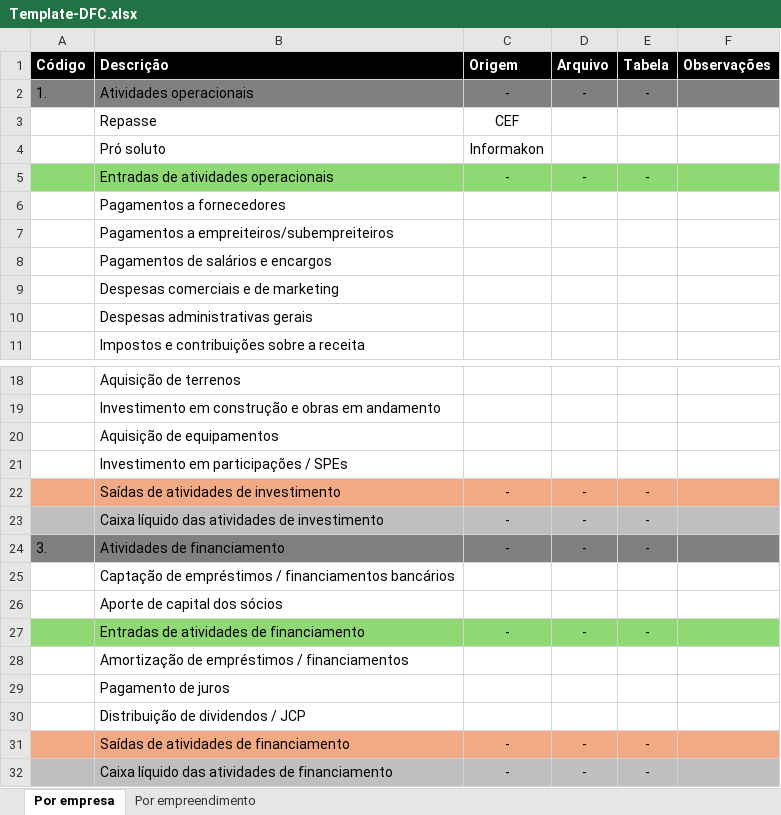
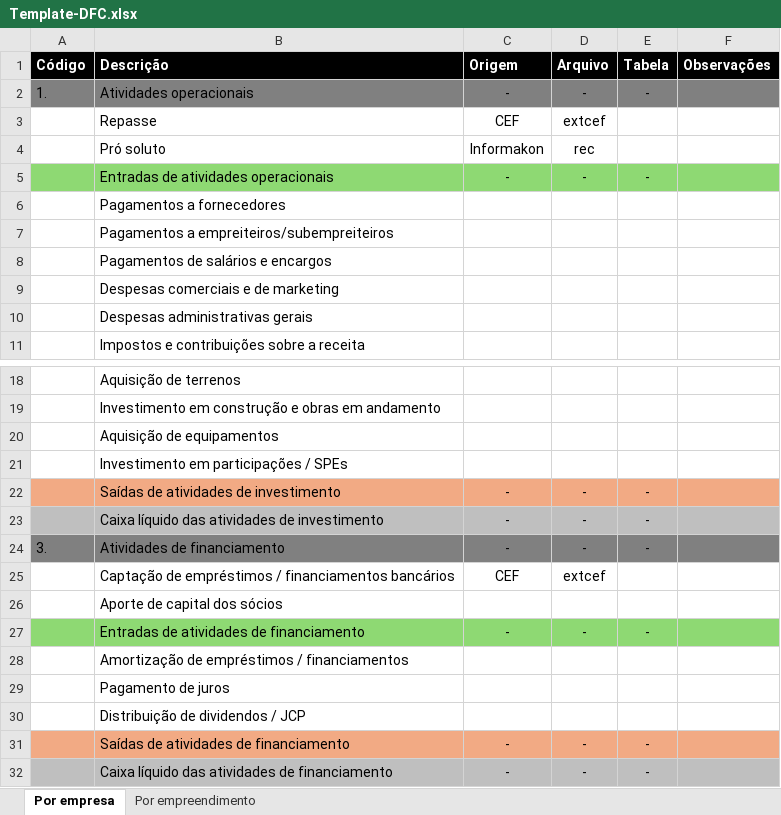
Before and after one commit to vitortaira/amplaGitHub, an Excel workbook: templates/Template-DFC.xlsx, sheet Por empresa, drawn as a sheet; only a part is shown, gaps mark what is left out; values as stored, in another font and other column widths than the file's, no borders; the diff names each change by its address in the sheet, - before the commit and + after, or states it on an @@ line.

Commit message:
Update Template-DFC.xlsx with new data structure and formatting improvements.

```diff
--- a/templates/Template-DFC.xlsx (sheet Por empresa)
+++ b/templates/Template-DFC.xlsx (sheet Por empresa)
-D3 (Arquivo): (empty)
+D3 (Arquivo): extcef
-D4 (Arquivo): (empty)
+D4 (Arquivo): rec
-C25 (Origem): (empty)
+C25 (Origem): CEF
-D25 (Arquivo): (empty)
+D25 (Arquivo): extcef
```
